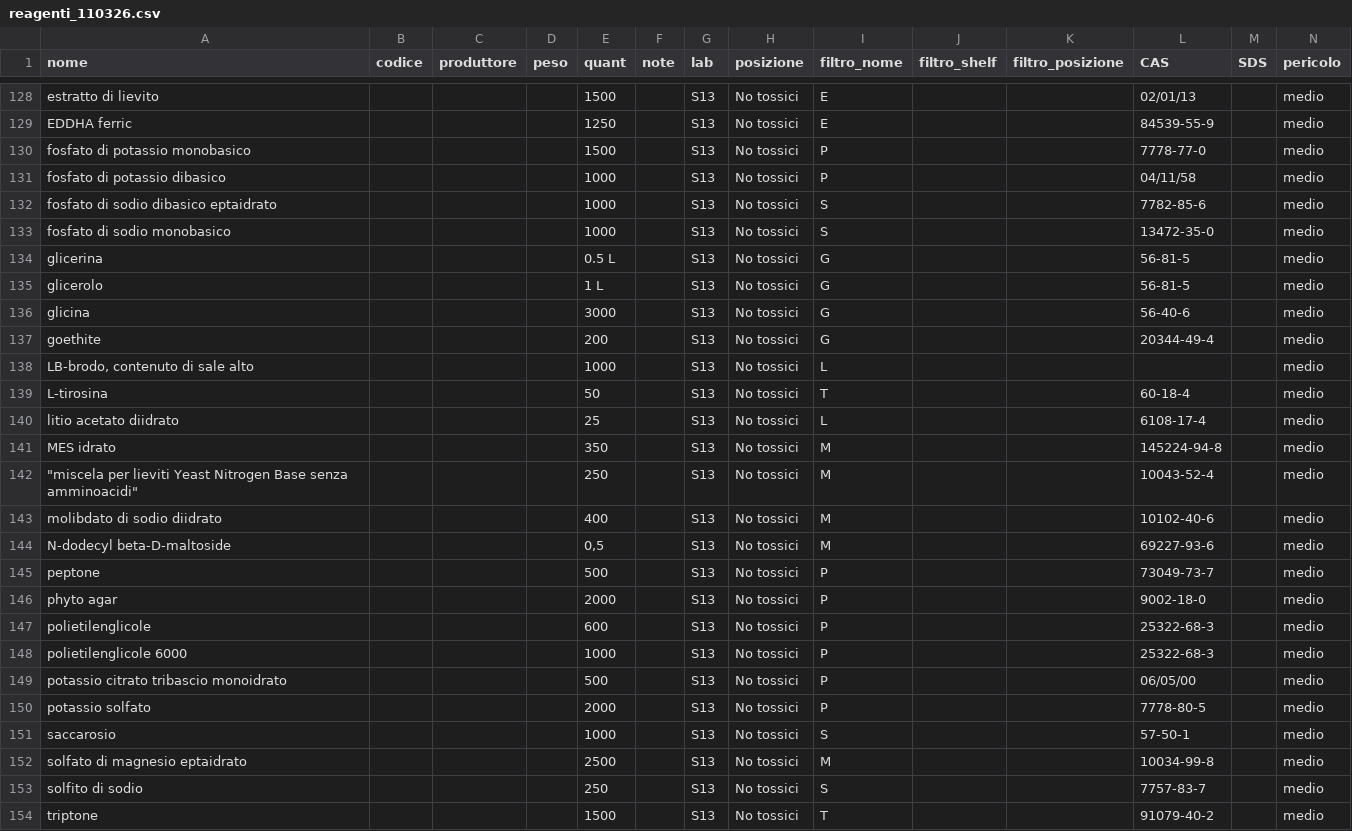
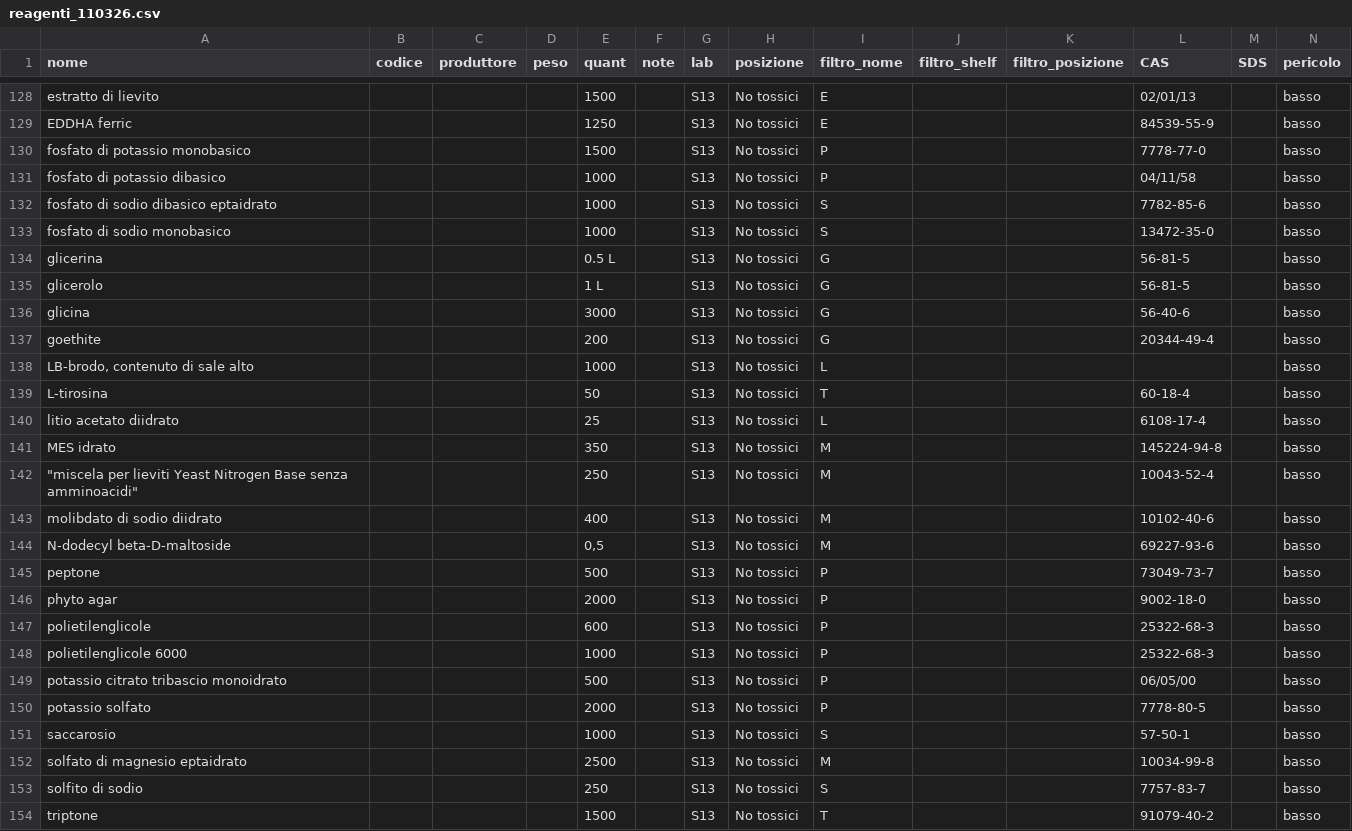
Before and after one commit to Stramon1um/chimica_agraria_verona, a CSV file: reagenti_110326.csv, drawn as a sheet; only a part is shown, gaps mark what is left out; the diff covers the shown part only; the diff names each change by its address in the sheet, - before the commit and + after, or states it on an @@ line.

```diff
--- a/reagenti_110326.csv
+++ b/reagenti_110326.csv
-N128:N154 (pericolo): medio
+N128:N154 (pericolo): basso
```
Also changed, not shown: 31 edited cells elsewhere in this file, 3 other files.
